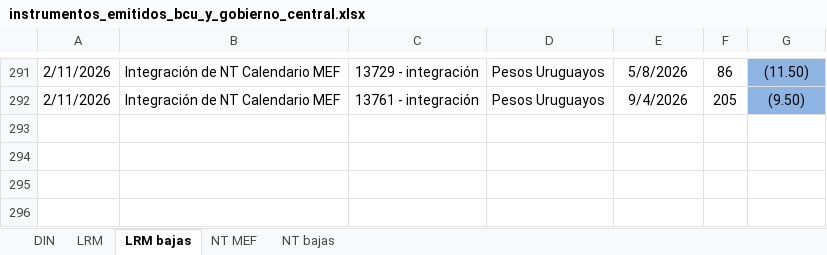
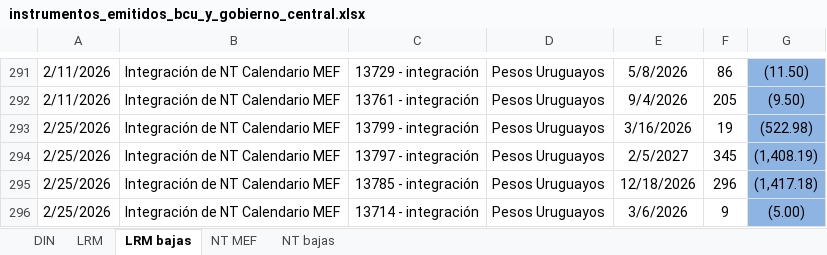
Before and after one commit to jforrisi/dcp, an Excel workbook: update/historicos/instrumentos_emitidos_bcu_y_gobierno_central.xlsx, sheet LRM bajas, drawn as a sheet; only a part is shown, gaps mark what is left out; values as stored, in another font and other column widths than the file's, no borders; charts and pictures not drawn; the diff names each change by its address in the sheet, - before the commit and + after, or states it on an @@ line.

```diff
--- a/update/historicos/instrumentos_emitidos_bcu_y_gobierno_central.xlsx (sheet LRM bajas)
+++ b/update/historicos/instrumentos_emitidos_bcu_y_gobierno_central.xlsx (sheet LRM bajas)
+row 293: 2/25/2026 | Integración de NT Calendario MEF | 13799 - integración | Pesos Uruguayos | 3/16/2026 | 19 | (522.98)
+row 294: 2/25/2026 | Integración de NT Calendario MEF | 13797 - integración | Pesos Uruguayos | 2/5/2027 | 345 | (1,408.19)
+row 295: 2/25/2026 | Integración de NT Calendario MEF | 13785 - integración | Pesos Uruguayos | 12/18/2026 | 296 | (1,417.18)
+row 296: 2/25/2026 | Integración de NT Calendario MEF | 13714 - integración | Pesos Uruguayos | 3/6/2026 | 9 | (5.00)
```
Also changed, not shown: sheet DIN, sheet LRM, sheet NT bajas, update/historicos/expectativas_inflacion_mexico.xlsx, update/historicos/expectativas_inflacion_peru.xlsx, 1 other file.
